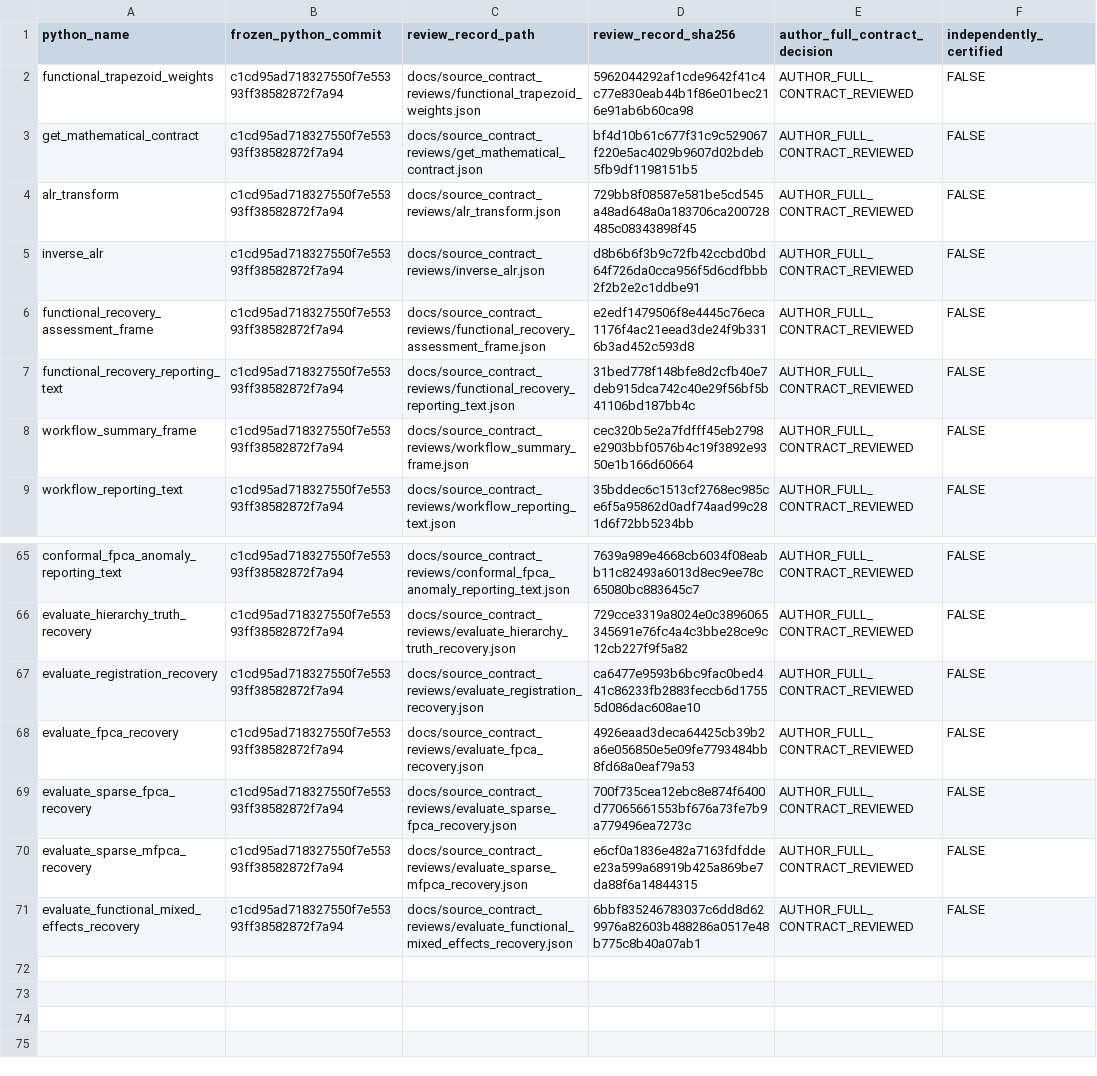
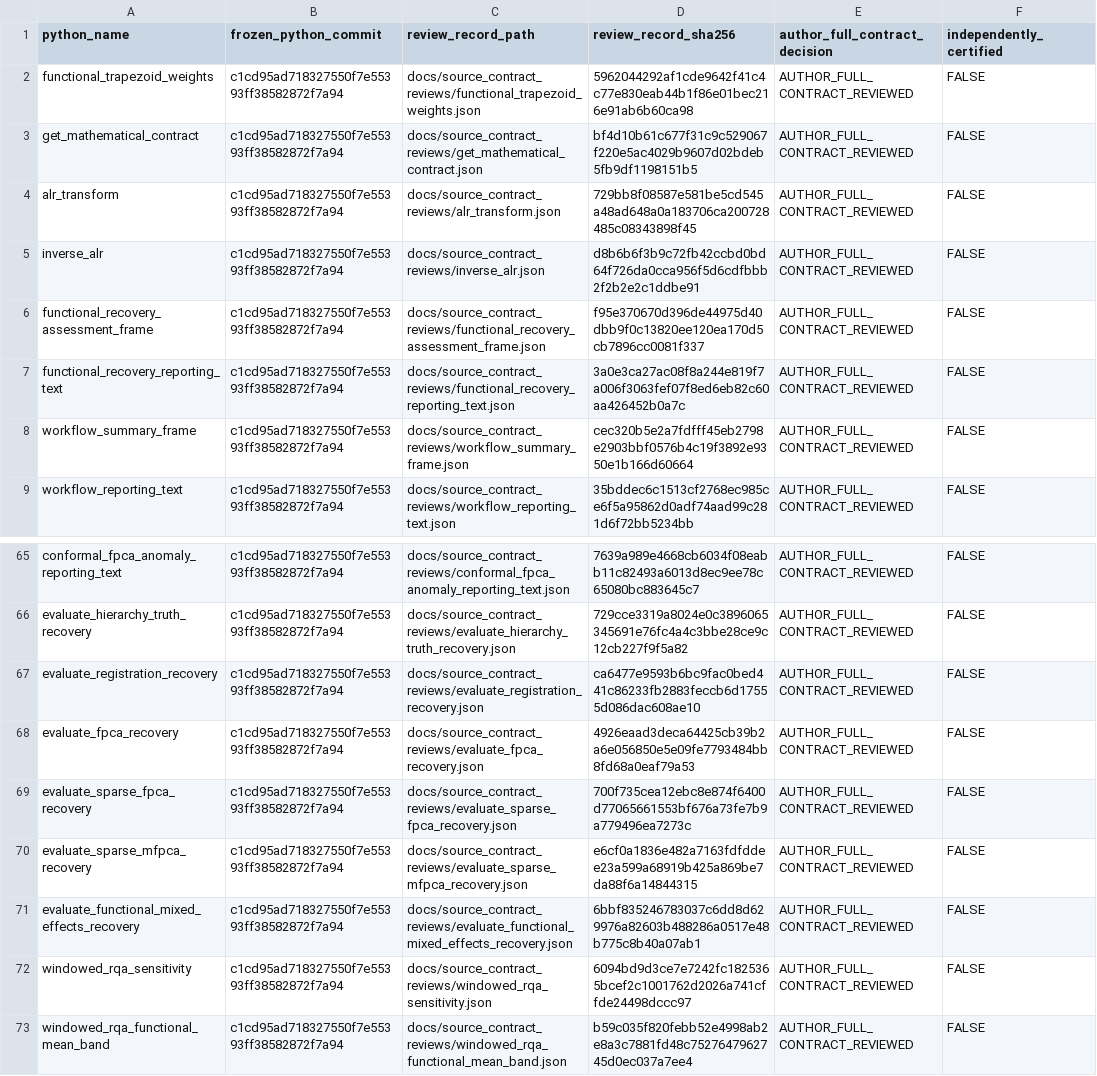
Before and after one commit to stefanosbalaskas/eyetrajectories, a CSV file: inst/extdata/reviewed_source_contract_closures_v1.csv, drawn as a sheet; only a part is shown, gaps mark what is left out.

Commit message:
Register two RQA reviews and repin two existing scientific source SHA256 receipts

```diff
--- a/inst/extdata/reviewed_source_contract_closures_v1.csv
+++ b/inst/extdata/reviewed_source_contract_closures_v1.csv
@@ -5,4 +5,4 @@ alr_transform,c1cd95ad718327550f7e55393ff38582872f7a94,docs/source_contract_revi
 inverse_alr,c1cd95ad718327550f7e55393ff38582872f7a94,docs/source_contract_reviews/inverse_alr.json,d8b6b6f3b9c72fb42ccbd0bd64f726da0cca956f5d6cdfbbb2f2b2e2c1ddbe91,AUTHOR_FULL_CONTRACT_REVIEWED,FALSE
-functional_recovery_assessment_frame,c1cd95ad718327550f7e55393ff38582872f7a94,docs/source_contract_reviews/functional_recovery_assessment_frame.json,e2edf1479506f8e4445c76eca1176f4ac21eead3de24f9b3316b3ad452c593d8,AUTHOR_FULL_CONTRACT_REVIEWED,FALSE
-functional_recovery_reporting_text,c1cd95ad718327550f7e55393ff38582872f7a94,docs/source_contract_reviews/functional_recovery_reporting_text.json,31bed778f148bfe8d2cfb40e7deb915dca742c40e29f56bf5b41106bd187bb4c,AUTHOR_FULL_CONTRACT_REVIEWED,FALSE
+functional_recovery_assessment_frame,c1cd95ad718327550f7e55393ff38582872f7a94,docs/source_contract_reviews/functional_recovery_assessment_frame.json,f95e370670d396de44975d40dbb9f0c13820ee120ea170d5cb7896cc0081f337,AUTHOR_FULL_CONTRACT_REVIEWED,FALSE
+functional_recovery_reporting_text,c1cd95ad718327550f7e55393ff38582872f7a94,docs/source_contract_reviews/functional_recovery_reporting_text.json,3a0e3ca27ac08f8a244e819f7a006f3063fef07f8ed6eb82c60aa426452b0a7c,AUTHOR_FULL_CONTRACT_REVIEWED,FALSE
 workflow_summary_frame,c1cd95ad718327550f7e55393ff38582872f7a94,docs/source_contract_reviews/workflow_summary_frame.json,cec320b5e2a7fdfff45eb2798e2903bbf0576b4c19f3892e9350e1b166d60664,AUTHOR_FULL_CONTRACT_REVIEWED,FALSE
@@ -71 +71,3 @@ evaluate_sparse_mfpca_recovery,c1cd95ad718327550f7e55393ff38582872f7a94,docs/sou
 evaluate_functional_mixed_effects_recovery,c1cd95ad718327550f7e55393ff38582872f7a94,docs/source_contract_reviews/evaluate_functional_mixed_effects_recovery.json,6bbf835246783037c6dd8d629976a82603b488286a0517e48b775c8b40a07ab1,AUTHOR_FULL_CONTRACT_REVIEWED,FALSE
+windowed_rqa_sensitivity,c1cd95ad718327550f7e55393ff38582872f7a94,docs/source_contract_reviews/windowed_rqa_sensitivity.json,6094bd9d3ce7e7242fc1825365bcef2c1001762d2026a741cffde24498dccc97,AUTHOR_FULL_CONTRACT_REVIEWED,FALSE
+windowed_rqa_functional_mean_band,c1cd95ad718327550f7e55393ff38582872f7a94,docs/source_contract_reviews/windowed_rqa_functional_mean_band.json,b59c035f820febb52e4998ab2e8a3c7881fd48c7527647962745d0ec037a7ee4,AUTHOR_FULL_CONTRACT_REVIEWED,FALSE
```
